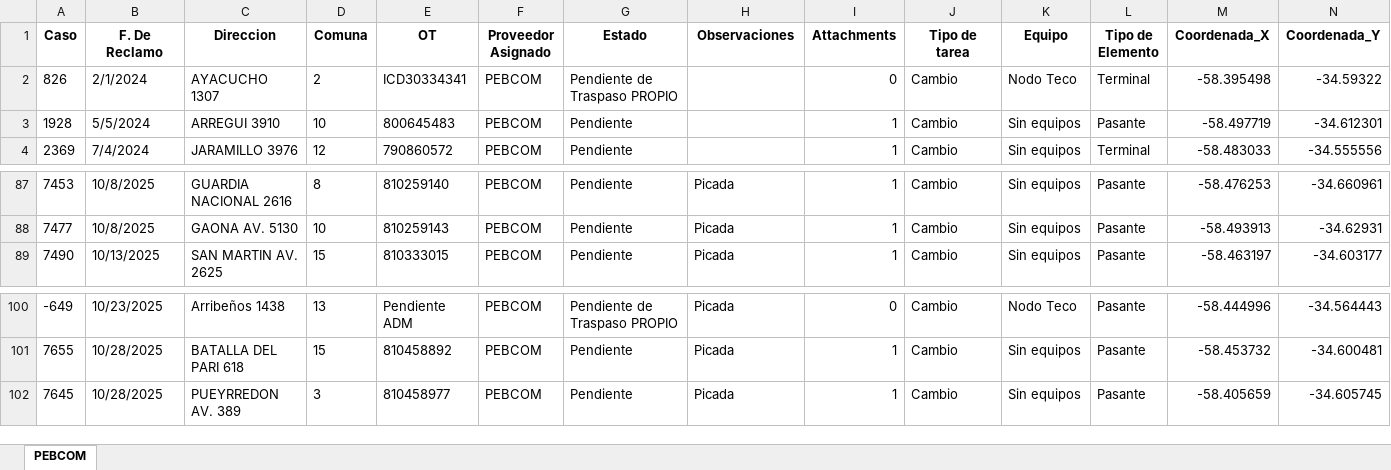
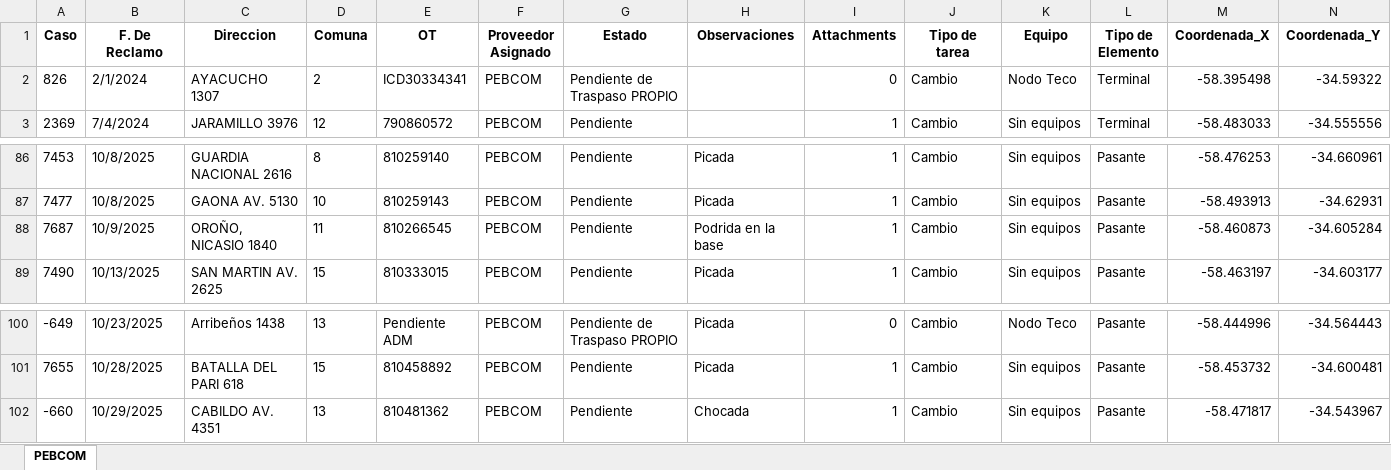
Before and after one commit to gestiondereclamosteco/pebcom, an Excel workbook: mapa_interactivo_PEBCOM.xlsx, sheet PEBCOM, drawn as a sheet; only a part is shown, gaps mark what is left out; values as stored, in another font and other column widths than the file's, no borders; removed rows and columns are numbered as before the commit, all else as after; rows hold the shown columns only; the diff names each change by its address in the sheet, - before the commit and + after, or states it on an @@ line.

Commit message:
Actualizacion automatica del mapa (2025-10-30 07:13:49)

```diff
--- a/mapa_interactivo_PEBCOM.xlsx (sheet PEBCOM)
+++ b/mapa_interactivo_PEBCOM.xlsx (sheet PEBCOM)
-row 3: 1928 | 5/5/2024 | ARREGUI 3910 | 10 | 800645483 | PEBCOM | Pendiente |  | 1 | Cambio | Sin equipos | Pasante | -58.497719 | -34.612301
+row 88: 7687 | 10/9/2025 | OROÑO, NICASIO 1840 | 11 | 810266545 | PEBCOM | Pendiente | Podrida en la base | 1 | Cambio | Sin equipos | Pasante | -58.460873 | -34.605284
-row 102: 7645 | 10/28/2025 | PUEYRREDON AV. 389 | 3 | 810458977 | PEBCOM | Pendiente | Picada | 1 | Cambio | Sin equipos | Pasante | -58.405659 | -34.605745
+row 102: -660 | 10/29/2025 | CABILDO AV. 4351 | 13 | 810481362 | PEBCOM | Pendiente | Chocada | 1 | Cambio | Sin equipos | Pasante | -58.471817 | -34.543967
```
Also changed, not shown: 1 other file.
